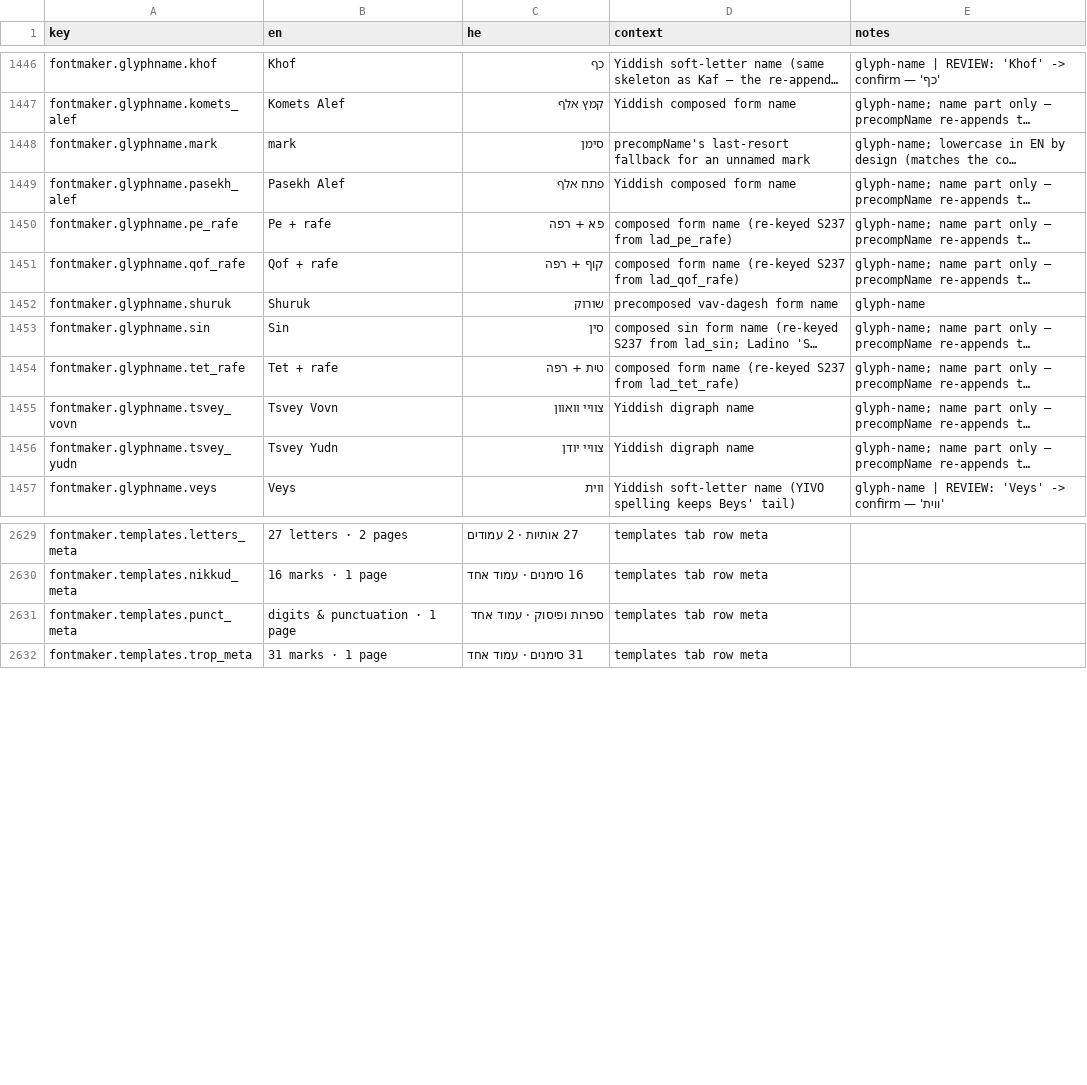
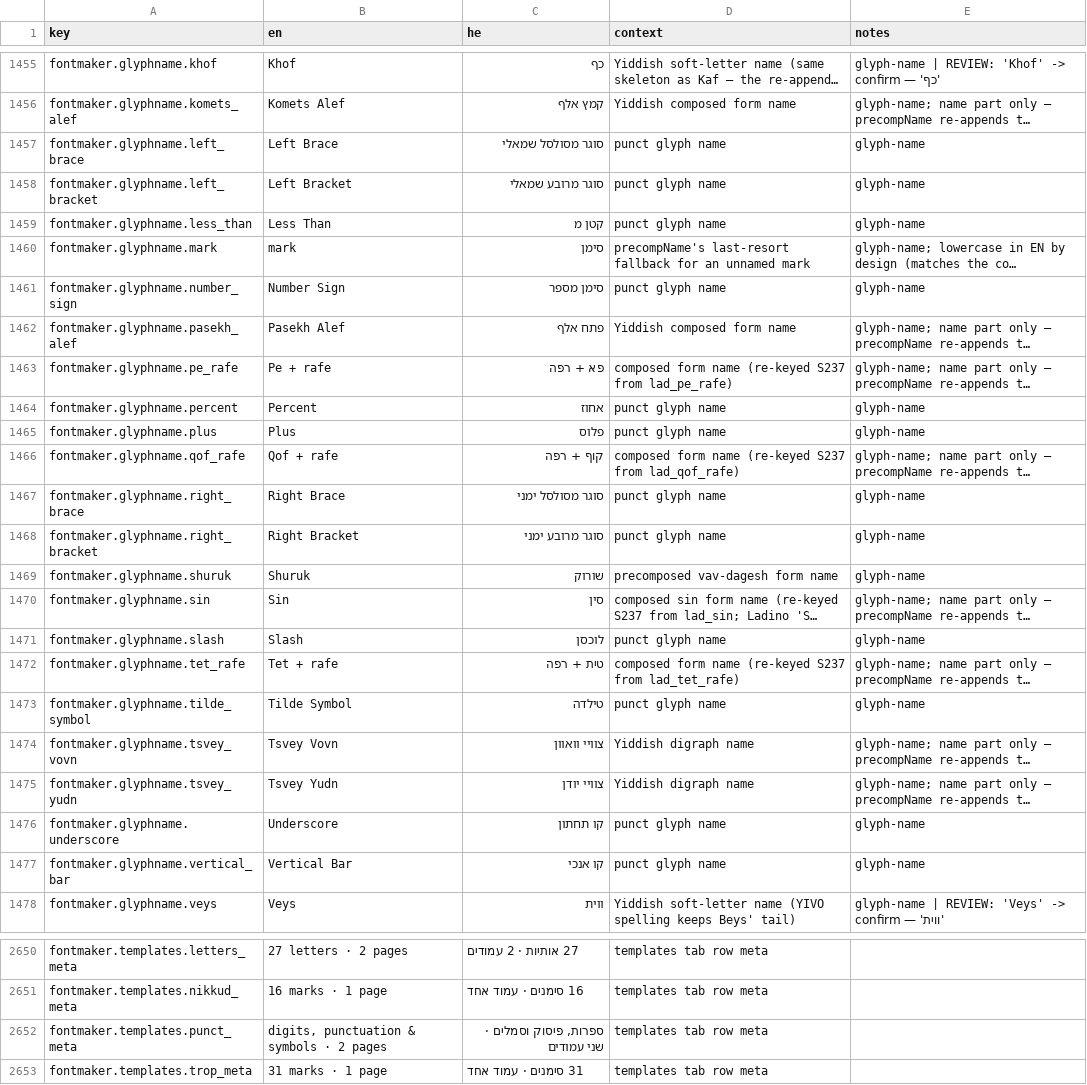
Before and after one commit to Hbleiberg/Hebrew_Blender, a CSV file: locales/ui-strings.csv, drawn as a sheet; only a part is shown, gaps mark what is left out; long unchanged cells end in …; addresses are those after the commit; the diff covers the shown part only; the diff names each change by its address in the sheet, - before the commit and + after, or states it on an @@ line.

```diff
--- a/locales/ui-strings.csv
+++ b/locales/ui-strings.csv
+row 1457: fontmaker.glyphname.left_brace | Left Brace | סוגר מסולסל שמאלי | punct glyph name | glyph-name
+row 1458: fontmaker.glyphname.left_bracket | Left Bracket | סוגר מרובע שמאלי | punct glyph name | glyph-name
+row 1459: fontmaker.glyphname.less_than | Less Than | קטן מ | punct glyph name | glyph-name
+row 1461: fontmaker.glyphname.number_sign | Number Sign | סימן מספר | punct glyph name | glyph-name
+row 1464: fontmaker.glyphname.percent | Percent | אחוז | punct glyph name | glyph-name
+row 1465: fontmaker.glyphname.plus | Plus | פלוס | punct glyph name | glyph-name
+row 1467: fontmaker.glyphname.right_brace | Right Brace | סוגר מסולסל ימני | punct glyph name | glyph-name
+row 1468: fontmaker.glyphname.right_bracket | Right Bracket | סוגר מרובע ימני | punct glyph name | glyph-name
+row 1471: fontmaker.glyphname.slash | Slash | לוכסן | punct glyph name | glyph-name
+row 1473: fontmaker.glyphname.tilde_symbol | Tilde Symbol | טילדה | punct glyph name | glyph-name
+row 1476: fontmaker.glyphname.underscore | Underscore | קו תחתון | punct glyph name | glyph-name
+row 1477: fontmaker.glyphname.vertical_bar | Vertical Bar | קו אנכי | punct glyph name | glyph-name
-B2652 (en): digits & punctuation · 1 page
+B2652 (en): digits, punctuation & symbols · 2 pages
-C2652 (he): ספרות ופיסוק · עמוד אחד
+C2652 (he): ספרות, פיסוק וסמלים · שני עמודים
```
Also changed, not shown: 9 added rows and 2 edited cells elsewhere in this file, 5 other files.
